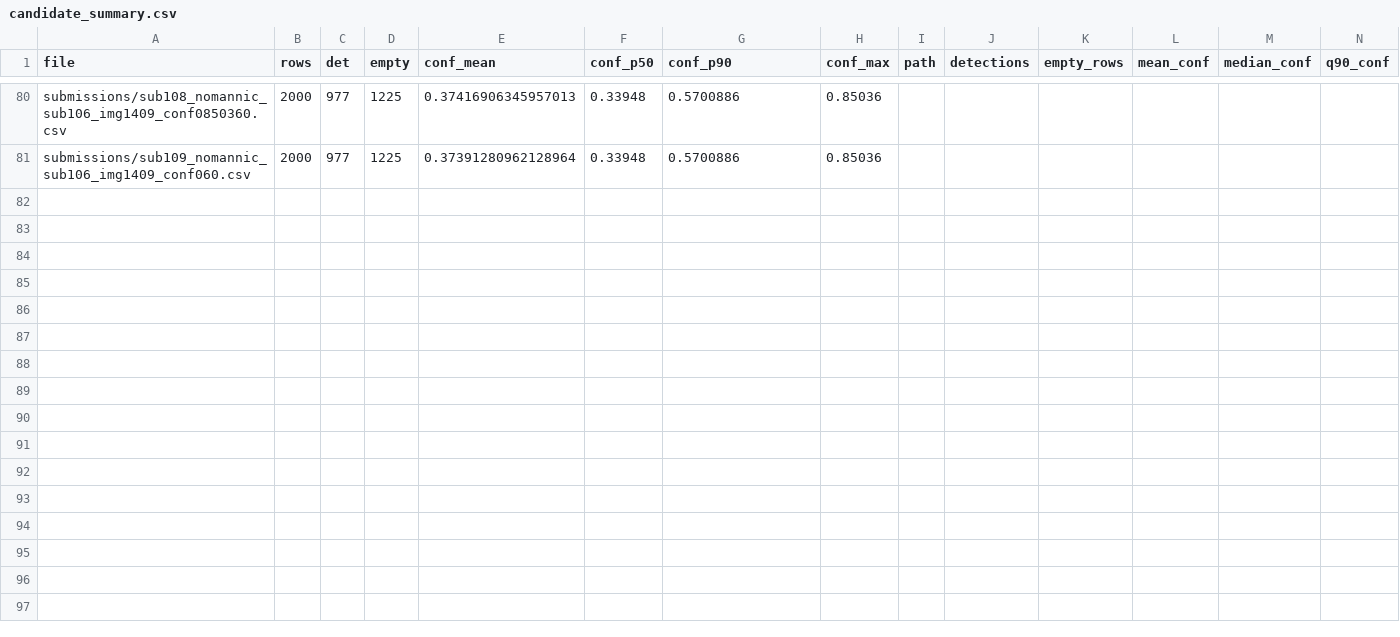
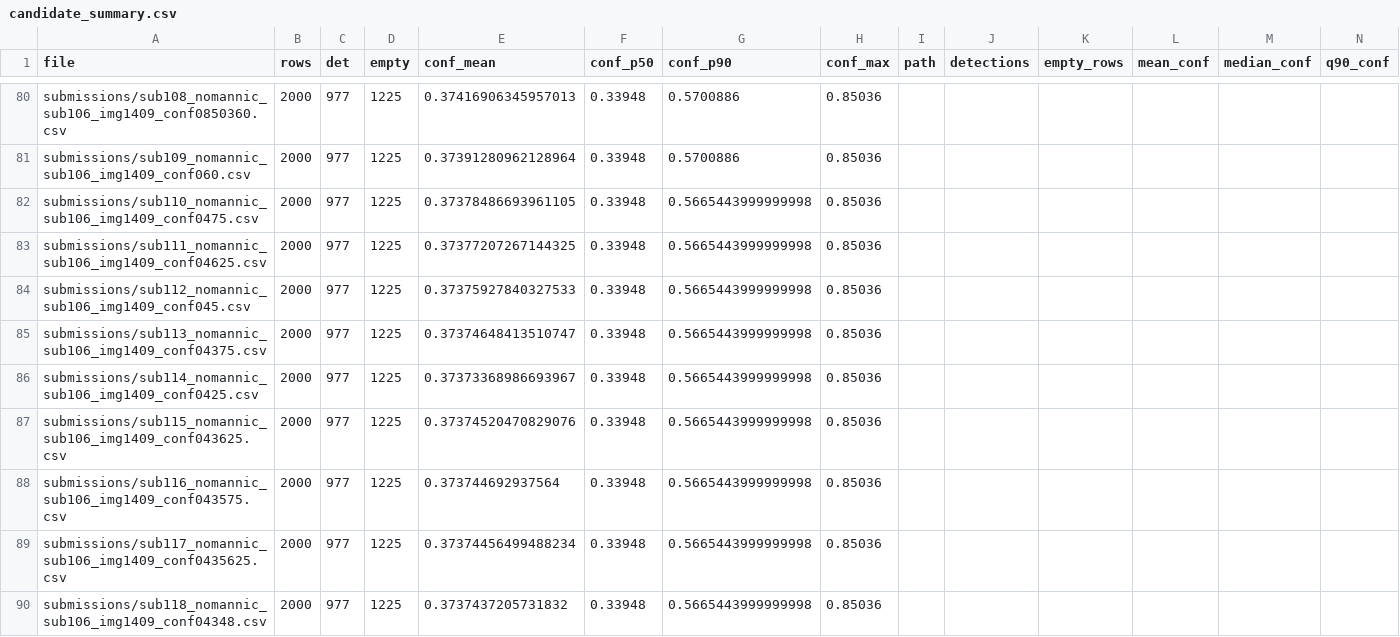
Before and after one commit to Beiciccc/neural-debris-removal-experiments, a CSV file: records/candidate_summary.csv, drawn as a sheet; only a part is shown, gaps mark what is left out; rows hold the shown columns only; the diff names each change by its address in the sheet, - before the commit and + after, or states it on an @@ line.

Commit message:
Update experiment records

```diff
--- a/records/candidate_summary.csv
+++ b/records/candidate_summary.csv
+row 82: submissions/sub110_nomannic_sub106_img1409_conf0475.csv | 2000 | 977 | 1225 | 0.37378486693961105 | 0.33948 | 0.5665443999999998 | 0.85036
+row 83: submissions/sub111_nomannic_sub106_img1409_conf04625.csv | 2000 | 977 | 1225 | 0.37377207267144325 | 0.33948 | 0.5665443999999998 | 0.85036
+row 84: submissions/sub112_nomannic_sub106_img1409_conf045.csv | 2000 | 977 | 1225 | 0.37375927840327533 | 0.33948 | 0.5665443999999998 | 0.85036
+row 85: submissions/sub113_nomannic_sub106_img1409_conf04375.csv | 2000 | 977 | 1225 | 0.37374648413510747 | 0.33948 | 0.5665443999999998 | 0.85036
+row 86: submissions/sub114_nomannic_sub106_img1409_conf0425.csv | 2000 | 977 | 1225 | 0.37373368986693967 | 0.33948 | 0.5665443999999998 | 0.85036
+row 87: submissions/sub115_nomannic_sub106_img1409_conf043625.csv | 2000 | 977 | 1225 | 0.37374520470829076 | 0.33948 | 0.5665443999999998 | 0.85036
+row 88: submissions/sub116_nomannic_sub106_img1409_conf043575.csv | 2000 | 977 | 1225 | 0.373744692937564 | 0.33948 | 0.5665443999999998 | 0.85036
+row 89: submissions/sub117_nomannic_sub106_img1409_conf0435625.csv | 2000 | 977 | 1225 | 0.37374456499488234 | 0.33948 | 0.5665443999999998 | 0.85036
+row 90: submissions/sub118_nomannic_sub106_img1409_conf04348.csv | 2000 | 977 | 1225 | 0.3737437205731832 | 0.33948 | 0.5665443999999998 | 0.85036
```
Also changed, not shown: 1 other file.
